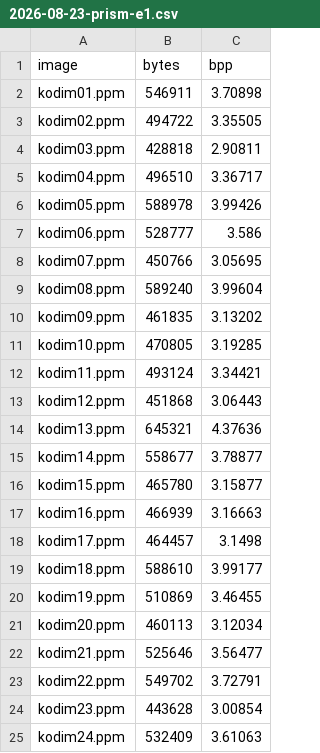
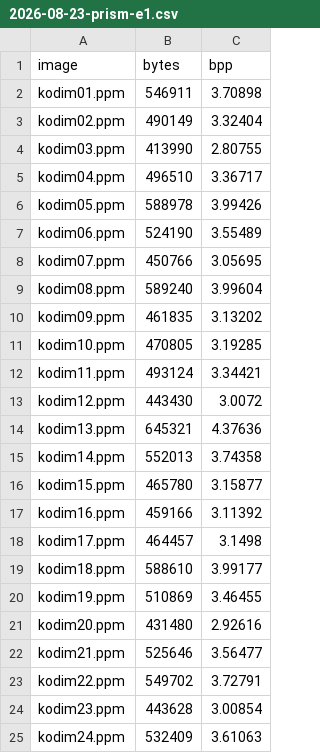
Before and after one commit to Userfrom1995/RandomLabs, a CSV file: prism/benchmarks/results/2026-08-23-prism-e1.csv, drawn as a sheet.

```diff
--- a/prism/benchmarks/results/2026-08-23-prism-e1.csv
+++ b/prism/benchmarks/results/2026-08-23-prism-e1.csv
@@ -2,7 +2,7 @@ image,bytes,bpp
 kodim01.ppm,546911,3.70898
-kodim02.ppm,494722,3.35505
-kodim03.ppm,428818,2.90811
+kodim02.ppm,490149,3.32404
+kodim03.ppm,413990,2.80755
 kodim04.ppm,496510,3.36717
 kodim05.ppm,588978,3.99426
-kodim06.ppm,528777,3.586
+kodim06.ppm,524190,3.55489
 kodim07.ppm,450766,3.05695
@@ -12,7 +12,7 @@ kodim10.ppm,470805,3.19285
 kodim11.ppm,493124,3.34421
-kodim12.ppm,451868,3.06443
+kodim12.ppm,443430,3.0072
 kodim13.ppm,645321,4.37636
-kodim14.ppm,558677,3.78877
+kodim14.ppm,552013,3.74358
 kodim15.ppm,465780,3.15877
-kodim16.ppm,466939,3.16663
+kodim16.ppm,459166,3.11392
 kodim17.ppm,464457,3.1498
@@ -20,3 +20,3 @@ kodim18.ppm,588610,3.99177
 kodim19.ppm,510869,3.46455
-kodim20.ppm,460113,3.12034
+kodim20.ppm,431480,2.92616
 kodim21.ppm,525646,3.56477
```
Also changed, not shown: 3 other files.
